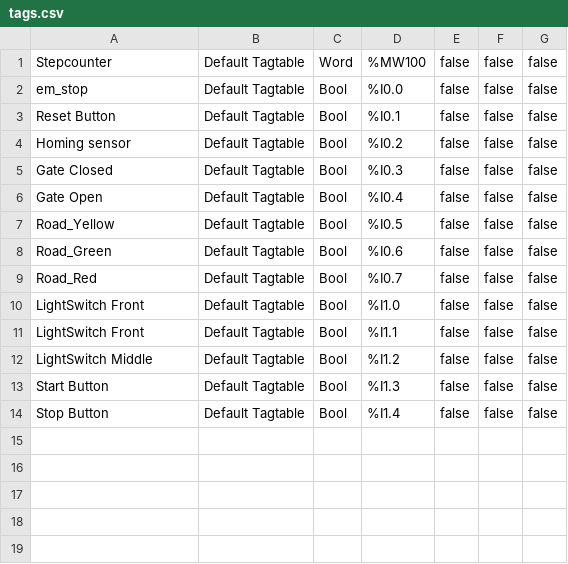
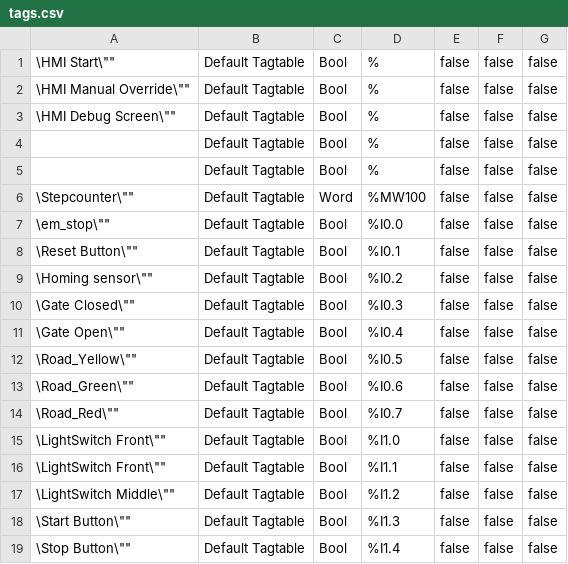
Before and after one commit to MvDDD/tiacolab_brugproject, a CSV file: output/tags.csv, drawn as a sheet.

```diff
--- a/output/tags.csv
+++ b/output/tags.csv
@@ -1,14 +1,19 @@
-"Stepcounter", Default Tagtable, Word, %MW100, false, false, false, ""
-"em_stop", Default Tagtable, Bool, %I0.0, false, false, false, ""
-"Reset Button", Default Tagtable, Bool, %I0.1, false, false, false, ""
-"Homing sensor", Default Tagtable, Bool, %I0.2, false, false, false, ""
-"Gate Closed", Default Tagtable, Bool, %I0.3, false, false, false, ""
-"Gate Open", Default Tagtable, Bool, %I0.4, false, false, false, ""
-"Road_Yellow", Default Tagtable, Bool, %I0.5, false, false, false, ""
-"Road_Green", Default Tagtable, Bool, %I0.6, false, false, false, ""
-"Road_Red", Default Tagtable, Bool, %I0.7, false, false, false, ""
-"LightSwitch Front", Default Tagtable, Bool, %I1.0, false, false, false, ""
-"LightSwitch Front", Default Tagtable, Bool, %I1.1, false, false, false, ""
-"LightSwitch Middle", Default Tagtable, Bool, %I1.2, false, false, false, ""
-"Start Button", Default Tagtable, Bool, %I1.3, false, false, false, ""
-"Stop Button", Default Tagtable, Bool, %I1.4, false, false, false, ""
+"\"HMI Start\"", Default Tagtable, Bool, %, false, false, false, ""
+"\"HMI Manual Override\"", Default Tagtable, Bool, %, false, false, false, ""
+"\"HMI Debug Screen\"", Default Tagtable, Bool, %, false, false, false, ""
+"", Default Tagtable, Bool, %, false, false, false, ""
+"", Default Tagtable, Bool, %, false, false, false, ""
+"\"Stepcounter\"", Default Tagtable, Word, %MW100, false, false, false, ""
+"\"em_stop\"", Default Tagtable, Bool, %I0.0, false, false, false, ""
+"\"Reset Button\"", Default Tagtable, Bool, %I0.1, false, false, false, ""
+"\"Homing sensor\"", Default Tagtable, Bool, %I0.2, false, false, false, ""
+"\"Gate Closed\"", Default Tagtable, Bool, %I0.3, false, false, false, ""
+"\"Gate Open\"", Default Tagtable, Bool, %I0.4, false, false, false, ""
+"\"Road_Yellow\"", Default Tagtable, Bool, %I0.5, false, false, false, ""
+"\"Road_Green\"", Default Tagtable, Bool, %I0.6, false, false, false, ""
+"\"Road_Red\"", Default Tagtable, Bool, %I0.7, false, false, false, ""
+"\"LightSwitch Front\"", Default Tagtable, Bool, %I1.0, false, false, false, ""
+"\"LightSwitch Front\"", Default Tagtable, Bool, %I1.1, false, false, false, ""
+"\"LightSwitch Middle\"", Default Tagtable, Bool, %I1.2, false, false, false, ""
+"\"Start Button\"", Default Tagtable, Bool, %I1.3, false, false, false, ""
+"\"Stop Button\"", Default Tagtable, Bool, %I1.4, false, false, false, ""
```
Also changed, not shown: output/patches.csv, tags/tagtable.csv, 40 other files.
